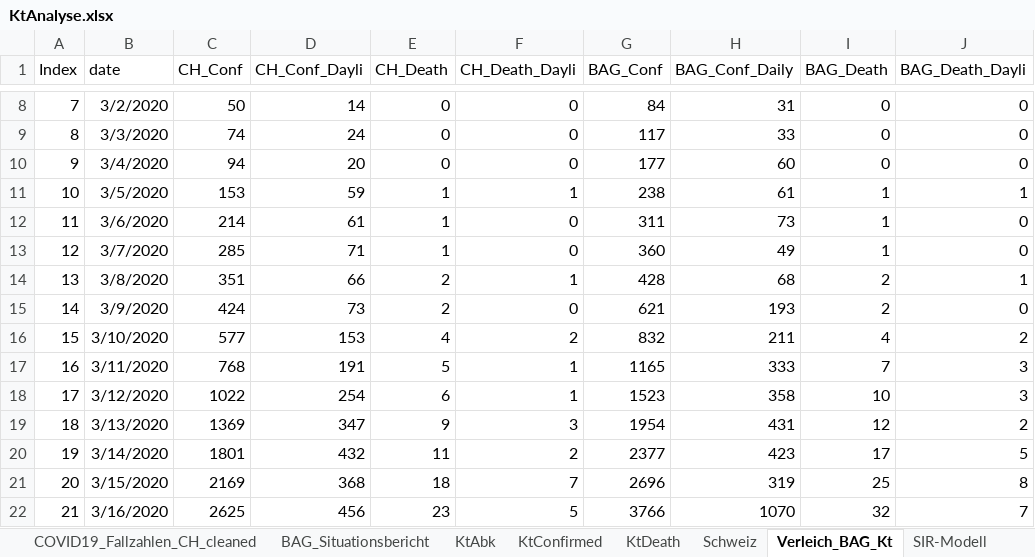
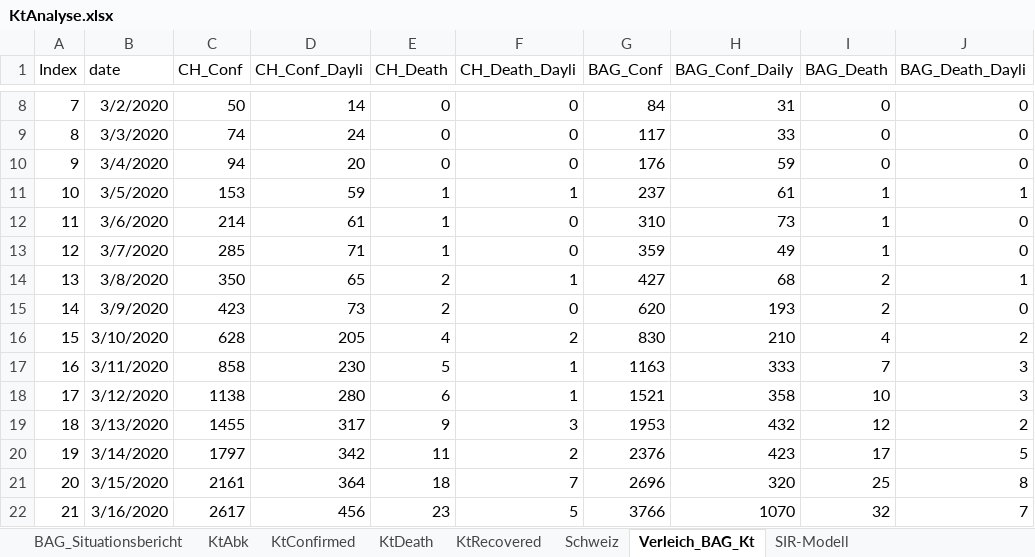
Before and after one commit to drschoella/covid_19, an Excel workbook: KtAnalyse.xlsx, sheet Verleich_BAG_Kt, drawn as a sheet; only a part is shown, gaps mark what is left out; values as stored, in another font and other column widths than the file's, no borders; charts and pictures not drawn; the diff covers the shown part only; the diff names each change by its address in the sheet, - before the commit and + after, or states it on an @@ line.

```diff
--- a/KtAnalyse.xlsx (sheet Verleich_BAG_Kt)
+++ b/KtAnalyse.xlsx (sheet Verleich_BAG_Kt)
+sheet tab: KtRecovered
-G10 (BAG_Conf): 177
+G10 (BAG_Conf): 176
-H10 (BAG_Conf_Daily): 60
+H10 (BAG_Conf_Daily): 59
-G11 (BAG_Conf): 238
+G11 (BAG_Conf): 237
-G12 (BAG_Conf): 311
+G12 (BAG_Conf): 310
-G13 (BAG_Conf): 360
+G13 (BAG_Conf): 359
-C14 (CH_Conf): 351
+C14 (CH_Conf): 350
-D14 (CH_Conf_Dayli): 66
+D14 (CH_Conf_Dayli): 65
-G14 (BAG_Conf): 428
+G14 (BAG_Conf): 427
-C15 (CH_Conf): 424
+C15 (CH_Conf): 423
-G15 (BAG_Conf): 621
+G15 (BAG_Conf): 620
-C16 (CH_Conf): 577
+C16 (CH_Conf): 628
-D16 (CH_Conf_Dayli): 153
+D16 (CH_Conf_Dayli): 205
-G16 (BAG_Conf): 832
+G16 (BAG_Conf): 830
-H16 (BAG_Conf_Daily): 211
+H16 (BAG_Conf_Daily): 210
-C17 (CH_Conf): 768
+C17 (CH_Conf): 858
-D17 (CH_Conf_Dayli): 191
+D17 (CH_Conf_Dayli): 230
-G17 (BAG_Conf): 1165
+G17 (BAG_Conf): 1163
-C18 (CH_Conf): 1022
+C18 (CH_Conf): 1138
-D18 (CH_Conf_Dayli): 254
+D18 (CH_Conf_Dayli): 280
-G18 (BAG_Conf): 1523
+G18 (BAG_Conf): 1521
-C19 (CH_Conf): 1369
+C19 (CH_Conf): 1455
-D19 (CH_Conf_Dayli): 347
+D19 (CH_Conf_Dayli): 317
-G19 (BAG_Conf): 1954
+G19 (BAG_Conf): 1953
-H19 (BAG_Conf_Daily): 431
+H19 (BAG_Conf_Daily): 432
-C20 (CH_Conf): 1801
+C20 (CH_Conf): 1797
-D20 (CH_Conf_Dayli): 432
+D20 (CH_Conf_Dayli): 342
-G20 (BAG_Conf): 2377
+G20 (BAG_Conf): 2376
-C21 (CH_Conf): 2169
+C21 (CH_Conf): 2161
-D21 (CH_Conf_Dayli): 368
+D21 (CH_Conf_Dayli): 364
-H21 (BAG_Conf_Daily): 319
+H21 (BAG_Conf_Daily): 320
-C22 (CH_Conf): 2625
+C22 (CH_Conf): 2617
```
Also changed, not shown: 4 added rows and 182 edited cells elsewhere in this sheet, sheet COVID19_Fallzahlen_CH_cleaned, sheet KtConfirmed, sheet KtDeath, sheet BAG_Situationsbericht, sheet Schweiz, formulas that keep their value, charts or pictures.
